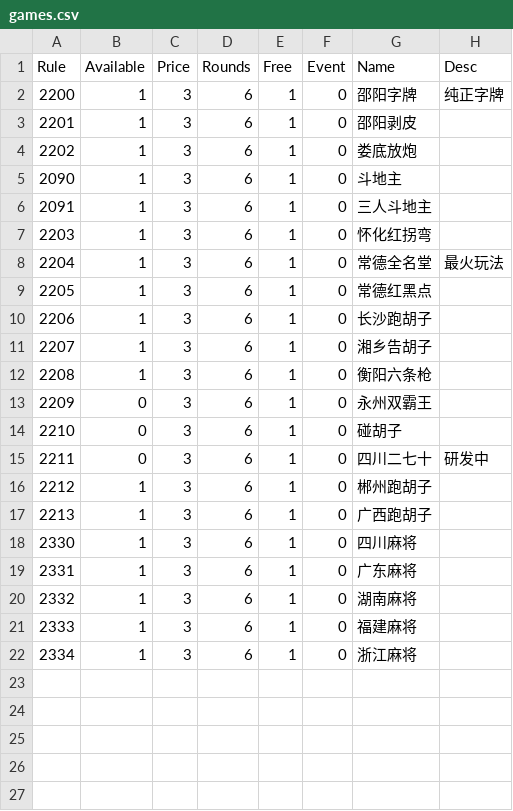
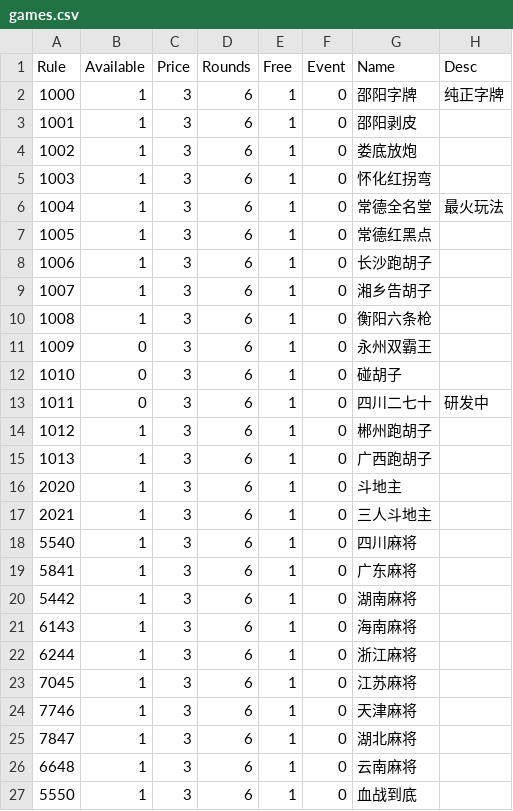
Before and after one commit to hackerlank/public, a CSV file: Build/Debug/games.csv, drawn as a sheet.

Commit message:
add more games and rules; add GameSprites and  RuleSprites; tweaked GameIcon and RuleIcon; config games and rules;

```diff
--- a/Build/Debug/games.csv
+++ b/Build/Debug/games.csv
@@ -1,22 +1,27 @@
 Rule,Available,Price,Rounds,Free,Event,Name,Desc
-2200,1,3,6,1,0,邵阳字牌,纯正字牌
-2201,1,3,6,1,0,邵阳剥皮,
-2202,1,3,6,1,0,娄底放炮,
-2090,1,3,6,1,0,斗地主,
-2091,1,3,6,1,0,三人斗地主,
-2203,1,3,6,1,0,怀化红拐弯,
-2204,1,3,6,1,0,常德全名堂,最火玩法
-2205,1,3,6,1,0,常德红黑点,
-2206,1,3,6,1,0,长沙跑胡子,
-2207,1,3,6,1,0,湘乡告胡子,
-2208,1,3,6,1,0,衡阳六条枪,
-2209,0,3,6,1,0,永州双霸王,
-2210,0,3,6,1,0,碰胡子,
-2211,0,3,6,1,0,四川二七十,研发中
-2212,1,3,6,1,0,郴州跑胡子,
-2213,1,3,6,1,0,广西跑胡子,
-2330,1,3,6,1,0,四川麻将,
-2331,1,3,6,1,0,广东麻将,
-2332,1,3,6,1,0,湖南麻将,
-2333,1,3,6,1,0,福建麻将,
-2334,1,3,6,1,0,浙江麻将,
+1000,1,3,6,1,0,邵阳字牌,纯正字牌
+1001,1,3,6,1,0,邵阳剥皮,
+1002,1,3,6,1,0,娄底放炮,
+1003,1,3,6,1,0,怀化红拐弯,
+1004,1,3,6,1,0,常德全名堂,最火玩法
+1005,1,3,6,1,0,常德红黑点,
+1006,1,3,6,1,0,长沙跑胡子,
+1007,1,3,6,1,0,湘乡告胡子,
+1008,1,3,6,1,0,衡阳六条枪,
+1009,0,3,6,1,0,永州双霸王,
+1010,0,3,6,1,0,碰胡子,
+1011,0,3,6,1,0,四川二七十,研发中
+1012,1,3,6,1,0,郴州跑胡子,
+1013,1,3,6,1,0,广西跑胡子,
+2020,1,3,6,1,0,斗地主,
+2021,1,3,6,1,0,三人斗地主,
+5540,1,3,6,1,0,四川麻将,
+5841,1,3,6,1,0,广东麻将,
+5442,1,3,6,1,0,湖南麻将,
+6143,1,3,6,1,0,海南麻将,
+6244,1,3,6,1,0,浙江麻将,
+7045,1,3,6,1,0,江苏麻将,
+7746,1,3,6,1,0,天津麻将,
+7847,1,3,6,1,0,湖北麻将,
+6648,1,3,6,1,0,云南麻将,
+5550,1,3,6,1,0,血战到底,
```
Also changed, not shown: 26 other files.
